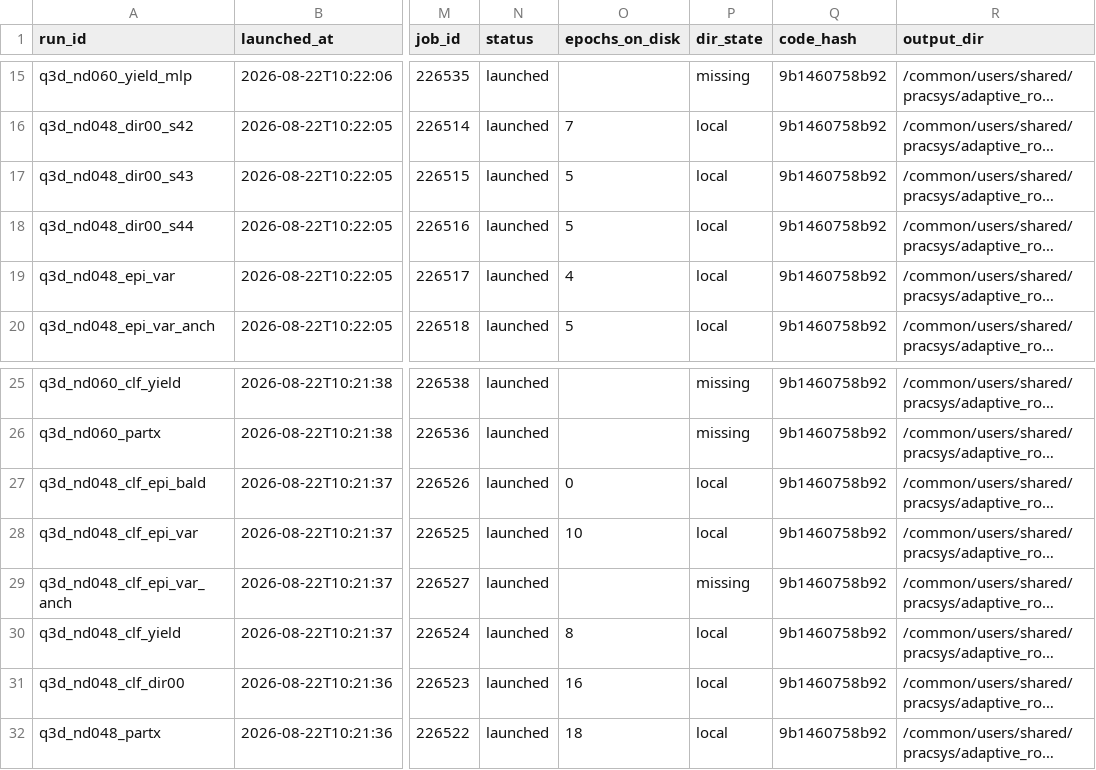
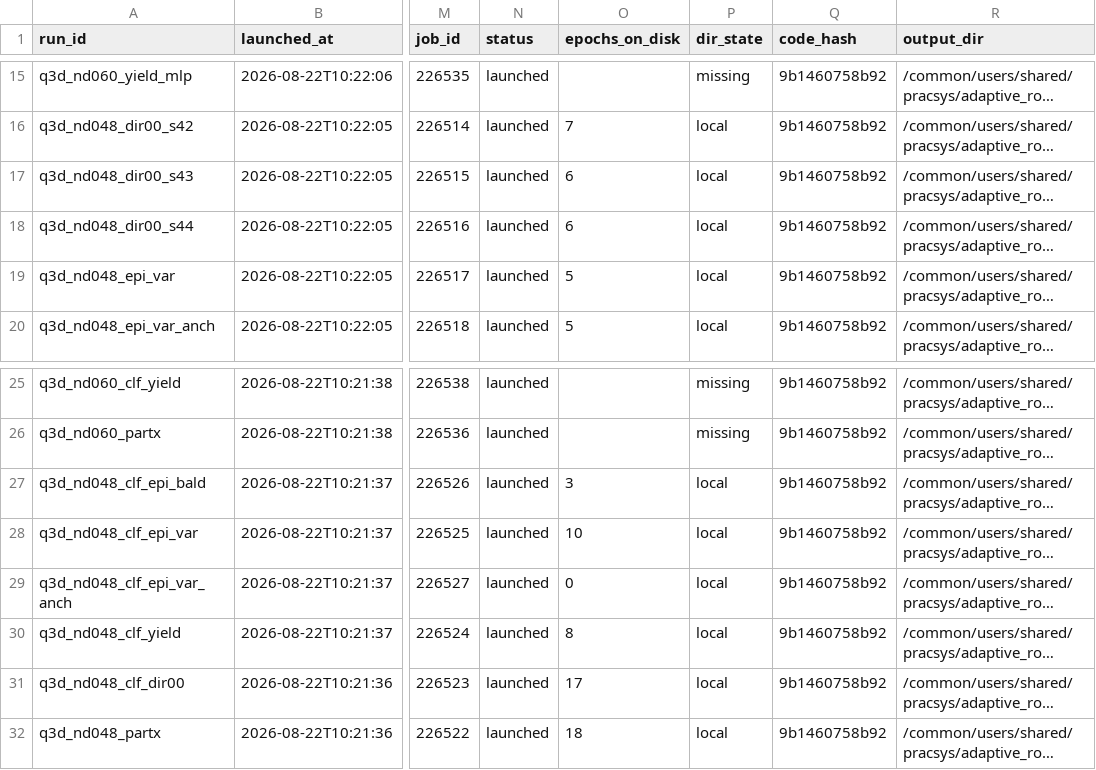
Before and after one commit to dhruvmetha/adaptive_roa, a CSV file: docs/experiments/stochastic/quadrotor3d/runs_quad3d.csv, drawn as a sheet; only a part is shown, gaps mark what is left out; long unchanged cells end in …; the diff names each change by its address in the sheet, - before the commit and + after, or states it on an @@ line.

Commit message:
data(quad3d): refresh runs csv

```diff
--- a/docs/experiments/stochastic/quadrotor3d/runs_quad3d.csv
+++ b/docs/experiments/stochastic/quadrotor3d/runs_quad3d.csv
-O17:O18 (epochs_on_disk): 5
+O17:O18 (epochs_on_disk): 6
-O19 (epochs_on_disk): 4
+O19 (epochs_on_disk): 5
-O27 (epochs_on_disk): 0
+O27 (epochs_on_disk): 3
-O29 (epochs_on_disk): (empty)
+O29 (epochs_on_disk): 0
-P29 (dir_state): missing
+P29 (dir_state): local
-O31 (epochs_on_disk): 16
+O31 (epochs_on_disk): 17
```
